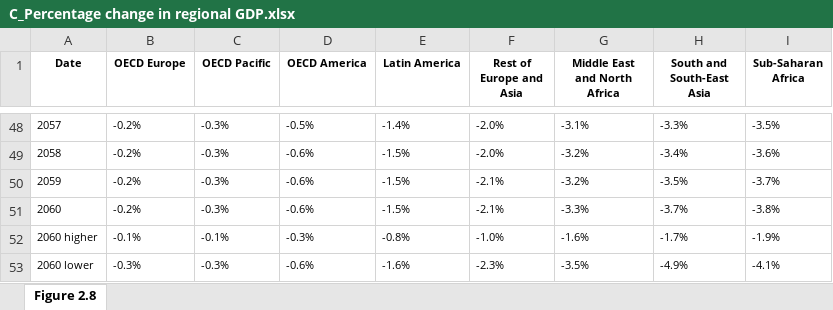
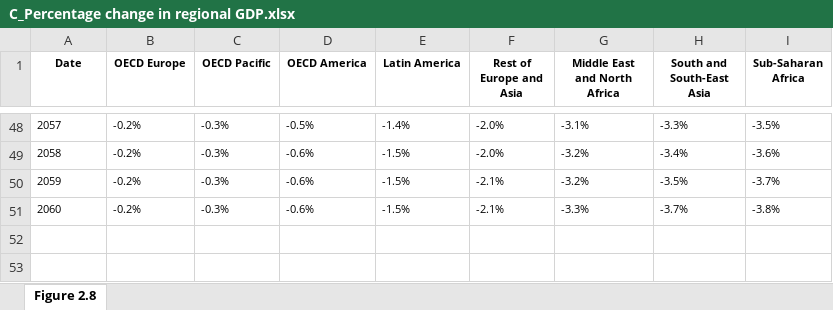
Before and after one commit to kevinkrs/climate_change_dashboard, an Excel workbook: data/Economic_Impact/GDP/C_Percentage change in regional GDP.xlsx, sheet Figure 2.8, drawn as a sheet; only a part is shown, gaps mark what is left out; values as stored, in another font and other column widths than the file's, no borders; the diff names each change by its address in the sheet, - before the commit and + after, or states it on an @@ line.

```diff
--- a/data/Economic_Impact/GDP/C_Percentage change in regional GDP.xlsx (sheet Figure 2.8)
+++ b/data/Economic_Impact/GDP/C_Percentage change in regional GDP.xlsx (sheet Figure 2.8)
-row 52: 2060 higher | -0.1% | -0.1% | -0.3% | -0.8% | -1.0% | -1.6% | -1.7% | -1.9%
-row 53: 2060 lower | -0.3% | -0.3% | -0.6% | -1.6% | -2.3% | -3.5% | -4.9% | -4.1%
```
Also changed, not shown: 1 other file.
